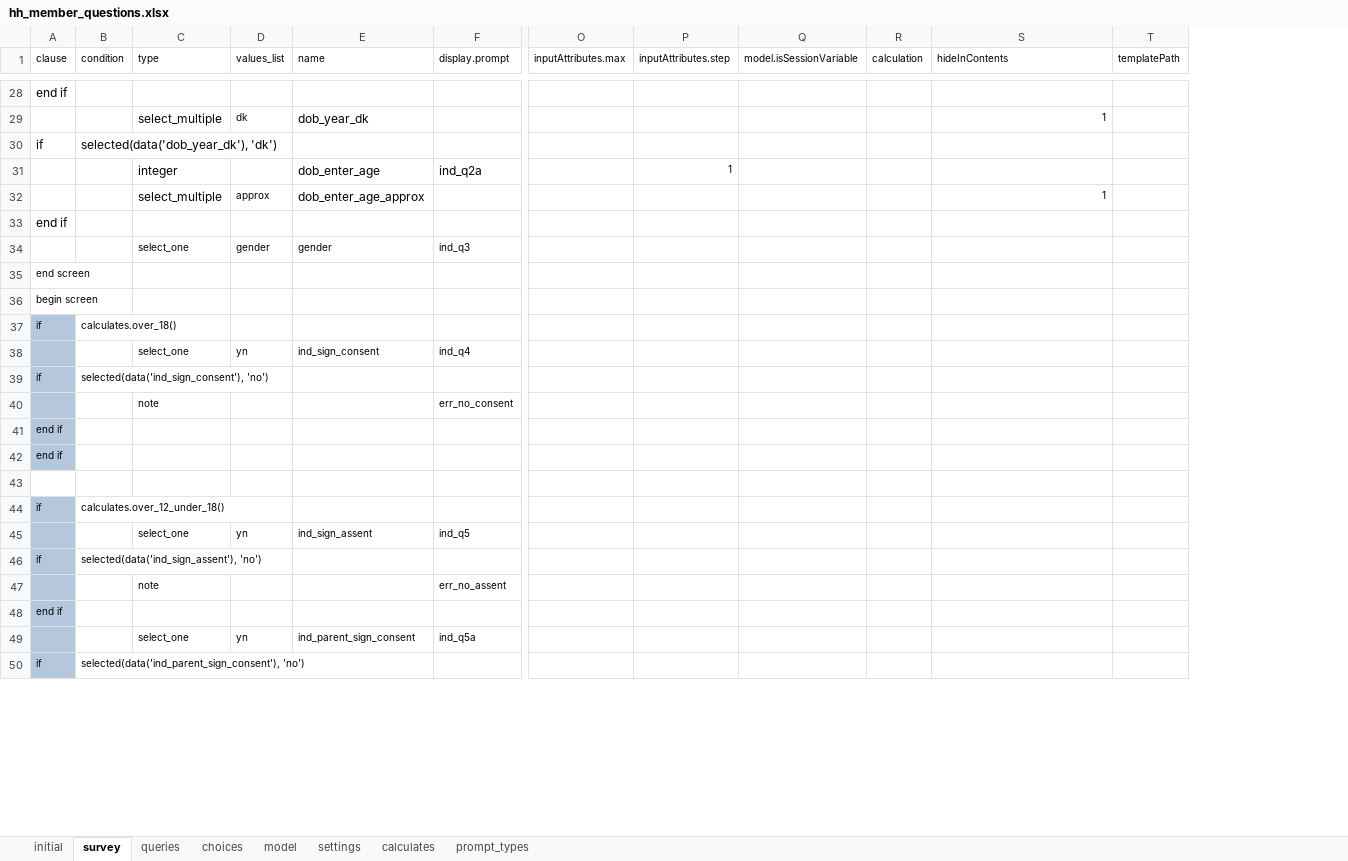
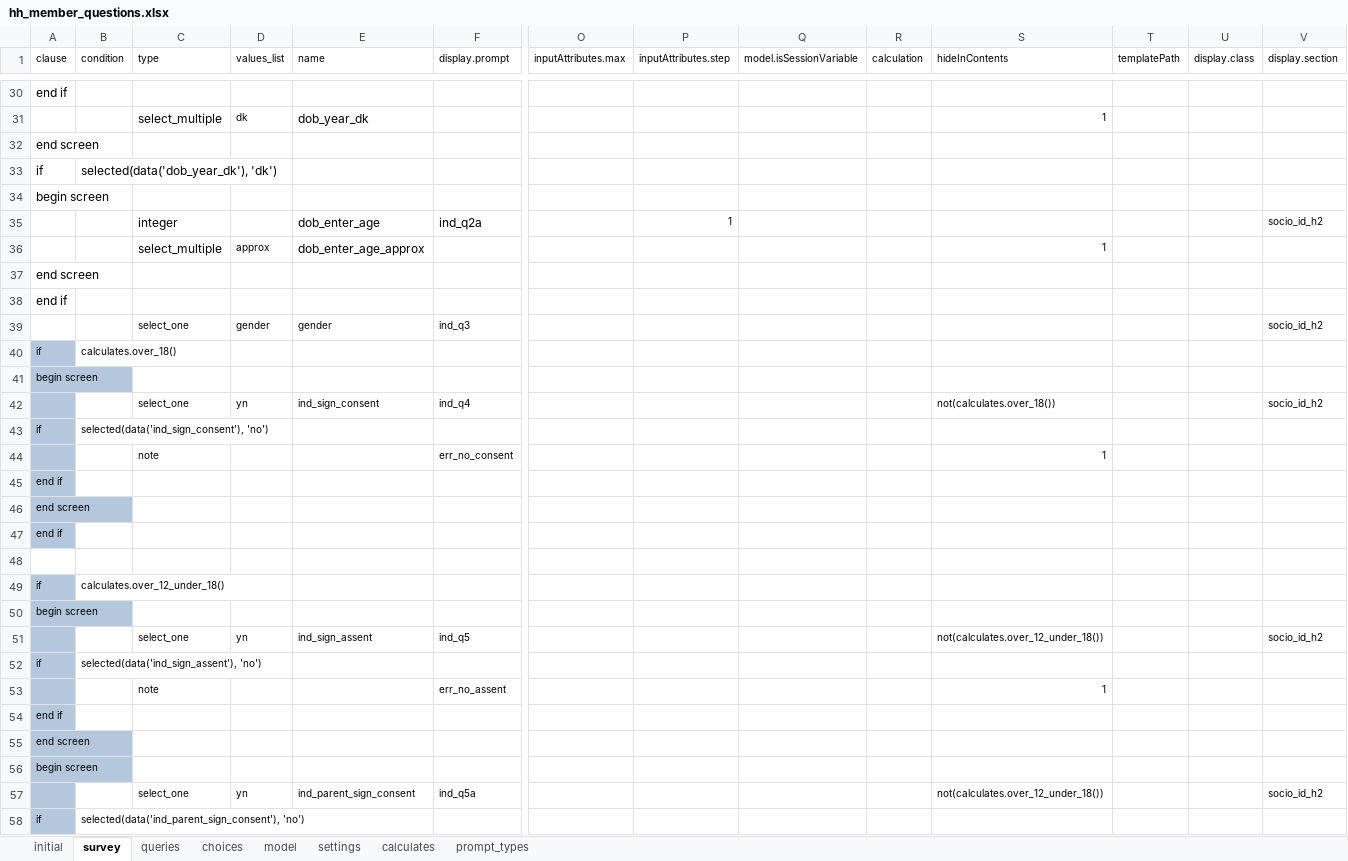
Before and after one commit to karoliscfd/bohemia, an Excel workbook: odkx/app/config/tables/hh_member/forms/hh_member_questions/hh_member_questions.xlsx, sheet survey, drawn as a sheet; only a part is shown, gaps mark what is left out; values as stored, in another font and other column widths than the file's, no borders; removed rows and columns are numbered as before the commit, all else as after; rows hold the shown columns only; the diff covers the shown part only; the diff names each change by its address in the sheet, - before the commit and + after, or states it on an @@ line.

Commit message:
Improve table of contents for all forms

```diff
--- a/odkx/app/config/tables/hh_member/forms/hh_member_questions/hh_member_questions.xlsx (sheet survey)
+++ b/odkx/app/config/tables/hh_member/forms/hh_member_questions/hh_member_questions.xlsx (sheet survey)
+column U (display.class), empty
+column V (display.section), row 35: socio_id_h2; row 39: socio_id_h2; row 51: socio_id_h2; row 57: socio_id_h2
@@ row 132 moved to row 32: end screen @@
@@ row 67 moved to row 34: begin screen @@
@@ row 140 moved to row 37: end screen @@
@@ row 37 moved to row 40: if @@
@@ row 133 moved to row 41: begin screen @@
+row 42:  |  | select_one | yn | ind_sign_consent | ind_q4 |  |  |  |  | not(calculates.over_18()) |  |  | socio_id_h2
@@ row 39 moved to row 43: if @@
+row 44:  |  | note |  |  | err_no_consent |  |  |  |  | 1
@@ row 41 moved to row 45: end if @@
-A46 fill: none
+A46 fill: #B4C7DC
@@ row 36 moved to row 9: begin screen @@
-row 38:  |  | select_one | yn | ind_sign_consent | ind_q4
-row 40:  |  | note |  |  | err_no_consent
@@ row 164 moved to row 50: begin screen @@
-S51 (hideInContents): (empty)
+S51 (hideInContents): not(calculates.over_12_under_18())
-S53 (hideInContents): (empty)
+S53 (hideInContents): 1
@@ row 174 moved to row 55: end screen @@
+row 56: begin screen
-S57 (hideInContents): (empty)
+S57 (hideInContents): not(calculates.over_12_under_18())
```
Also changed, not shown: 26 added rows, 3 removed rows, 8 moved rows, 28 edited cells and cell formats elsewhere in this sheet, sheet settings, odkx/app/config/tables/hh_geo_location/forms/hh_geo_location/hh_geo_location.xlsx, odkx/app/config/tables/hh_member/forms/hh_member/hh_member.xlsx, 42 other files.
